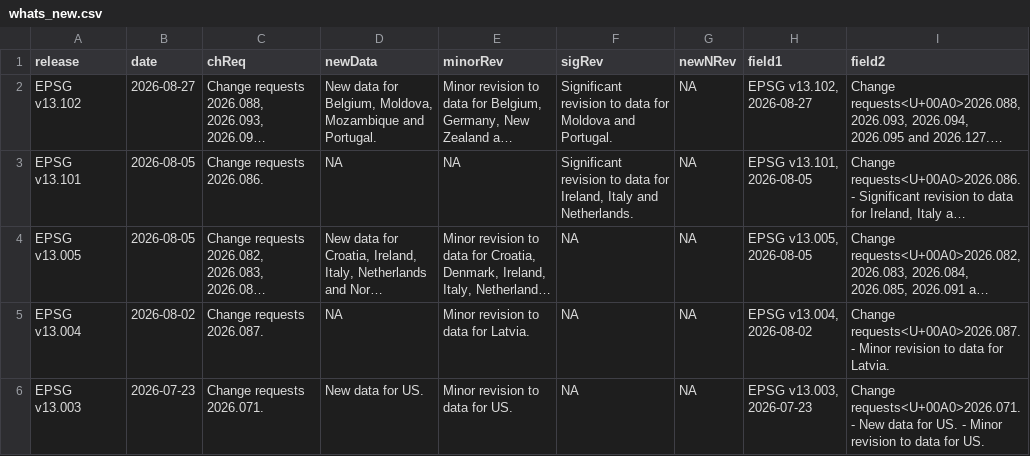
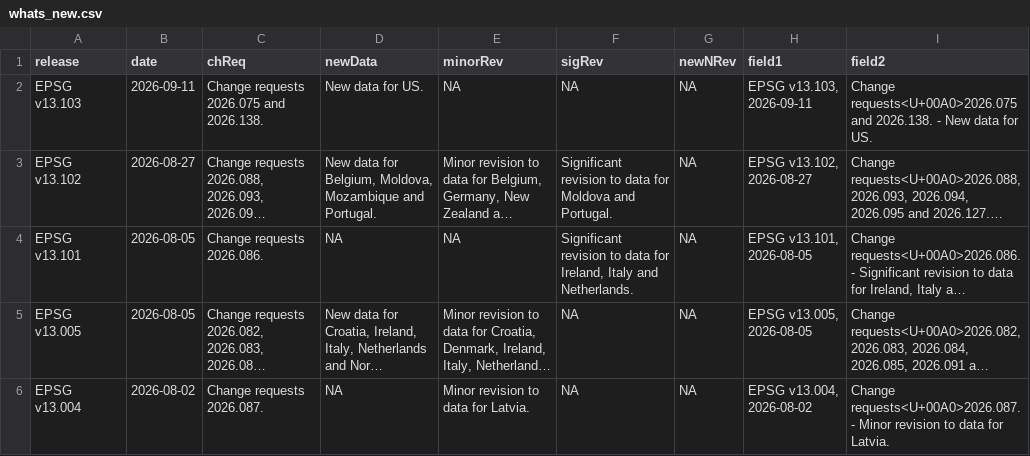
Before and after one commit to rsbivand/epsg-watch, a CSV file: whats_new.csv, drawn as a sheet; only a part is shown; the shorter side is filled out with more unchanged rows; long unchanged cells end in …; the diff names each change by its address in the sheet, - before the commit and + after, or states it on an @@ line.

```diff
--- a/whats_new.csv
+++ b/whats_new.csv
+row 2: EPSG v13.103 | 2026-09-11 | Change requests 2026.075 and 2026.138. | New data for US. | NA | NA | NA | EPSG v13.103, 2026-09-11 | Change requests<U+00A0>2026.075 and 2026.138. - New data for US.
```
Also changed, not shown: 4 other files.
